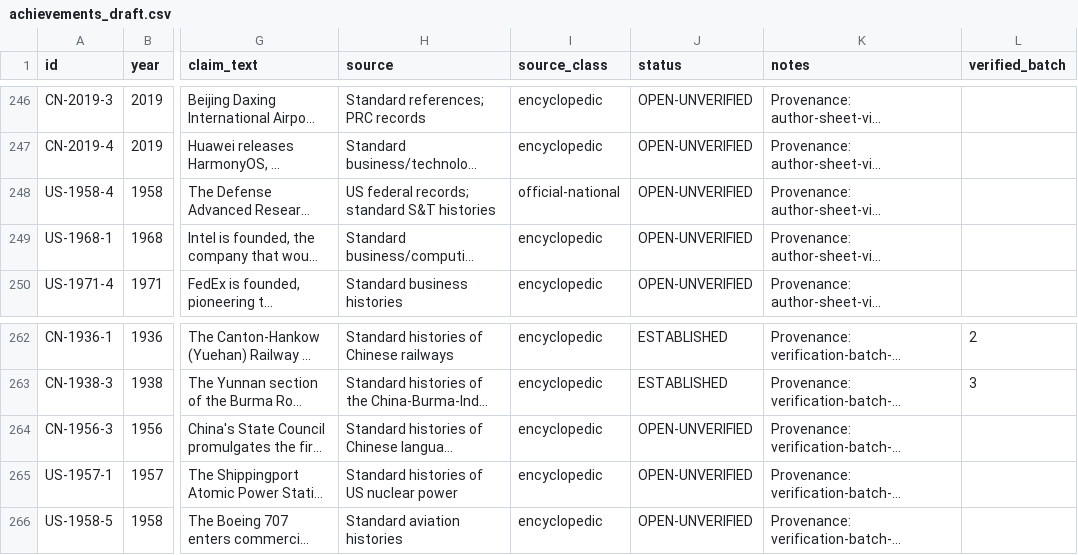
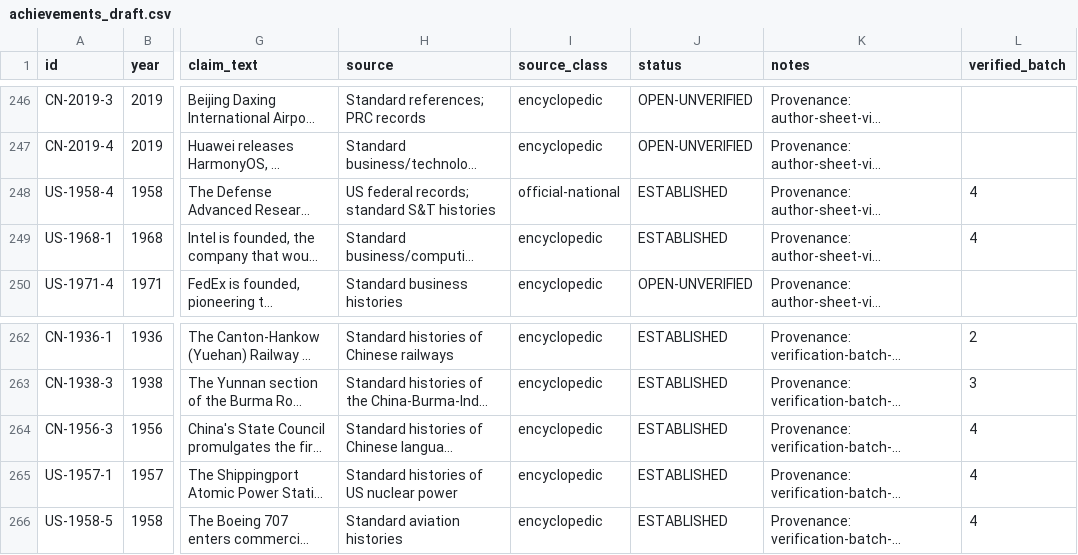
Before and after one commit to m4gr4th34/dossier-China-vs-US-001, a CSV file: data/achievements_draft.csv, drawn as a sheet; only a part is shown, gaps mark what is left out; long unchanged cells end in …; the diff covers the shown part only; the diff names each change by its address in the sheet, - before the commit and + after, or states it on an @@ line.

```diff
--- a/data/achievements_draft.csv
+++ b/data/achievements_draft.csv
-J248:J249 (status): OPEN-UNVERIFIED
+J248:J249 (status): ESTABLISHED
-L248:L249 (verified_batch): (empty)
+L248:L249 (verified_batch): 4
-J264:J266 (status): OPEN-UNVERIFIED
+J264:J266 (status): ESTABLISHED
-L264:L266 (verified_batch): (empty)
+L264:L266 (verified_batch): 4
```
Also changed, not shown: 43 edited cells elsewhere in this file, 3 other files.
